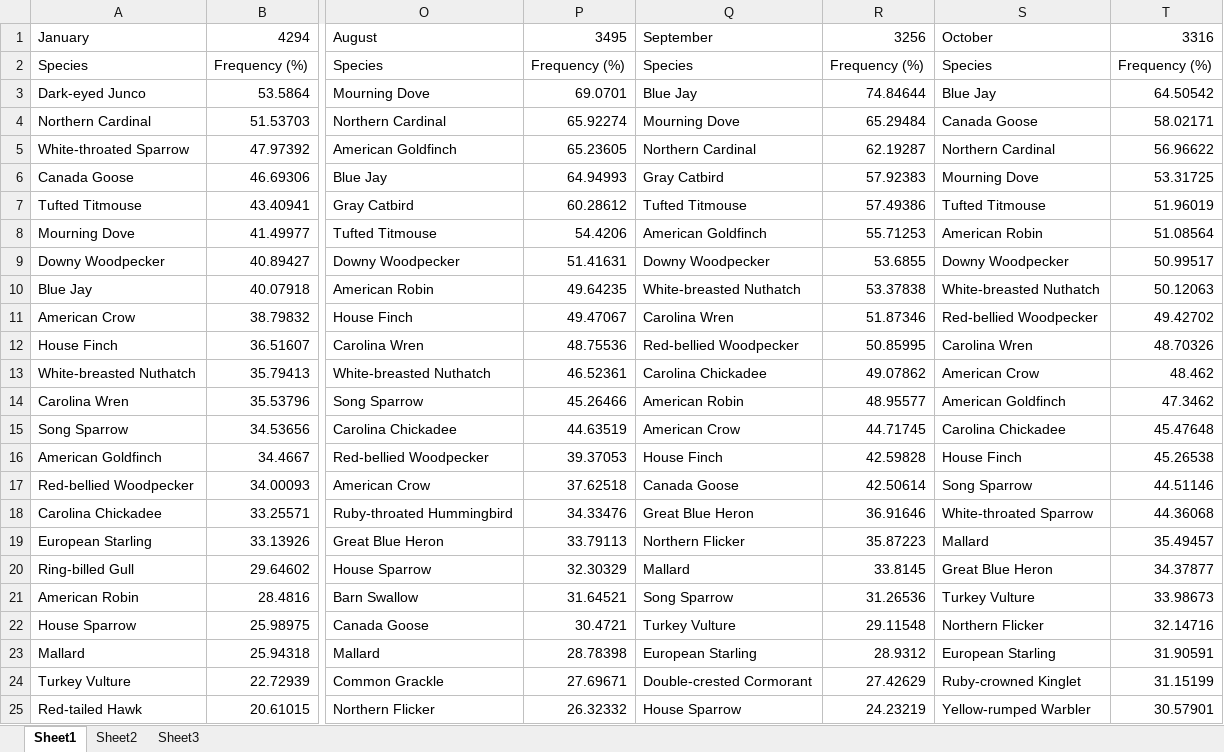
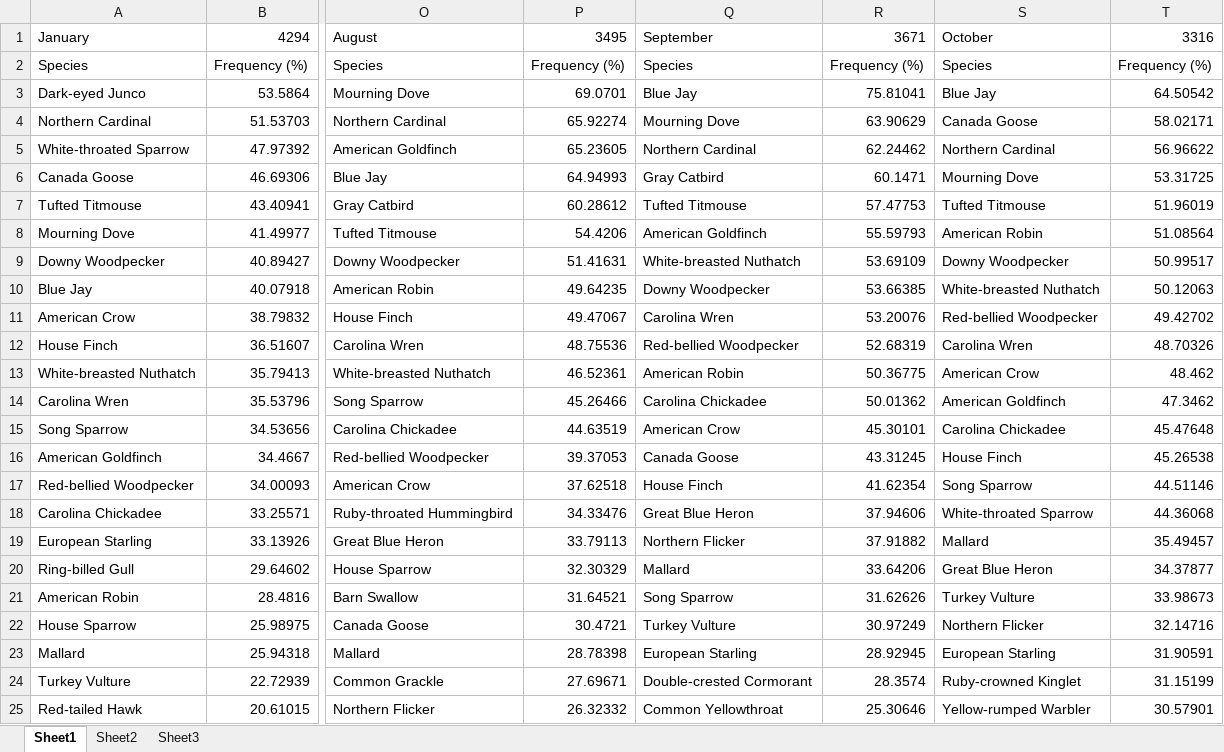
Before and after one commit to KerryL/eBirdDataProcessor, an Excel workbook: eBirdDataProcessor/BucksFrequencyData.xlsx, sheet Sheet1, drawn as a sheet; only a part is shown, gaps mark what is left out; values as stored, in another font and other column widths than the file's, no borders; the diff covers the shown part only; the diff names each change by its address in the sheet, - before the commit and + after, or states it on an @@ line.

Commit message:
Updated september data

```diff
--- a/eBirdDataProcessor/BucksFrequencyData.xlsx (sheet Sheet1)
+++ b/eBirdDataProcessor/BucksFrequencyData.xlsx (sheet Sheet1)
-R1: 3256
+R1: 3671
-R3: 74.84644
+R3: 75.81041
-R4: 65.29484
+R4: 63.90629
-R5: 62.19287
+R5: 62.24462
-R6: 57.92383
+R6: 60.1471
-R7: 57.49386
+R7: 57.47753
-R8: 55.71253
+R8: 55.59793
-Q9: Downy Woodpecker
+Q9: White-breasted Nuthatch
-R9: 53.6855
+R9: 53.69109
-Q10: White-breasted Nuthatch
+Q10: Downy Woodpecker
-R10: 53.37838
+R10: 53.66385
-R11: 51.87346
+R11: 53.20076
-R12: 50.85995
+R12: 52.68319
-Q13: Carolina Chickadee
+Q13: American Robin
-R13: 49.07862
+R13: 50.36775
-Q14: American Robin
+Q14: Carolina Chickadee
-R14: 48.95577
+R14: 50.01362
-R15: 44.71745
+R15: 45.30101
-Q16: House Finch
+Q16: Canada Goose
-R16: 42.59828
+R16: 43.31245
-Q17: Canada Goose
+Q17: House Finch
-R17: 42.50614
+R17: 41.62354
-R18: 36.91646
+R18: 37.94606
-R19: 35.87223
+R19: 37.91882
-R20: 33.8145
+R20: 33.64206
-R21: 31.26536
+R21: 31.62626
-R22: 29.11548
+R22: 30.97249
-R23: 28.9312
+R23: 28.92945
-R24: 27.42629
+R24: 28.3574
-Q25: House Sparrow
+Q25: Common Yellowthroat
-R25: 24.23219
+R25: 25.30646
```
Also changed, not shown: 394 edited cells elsewhere in this sheet, eBirdDataProcessor/CumberlandFrequencyData.xlsx.
